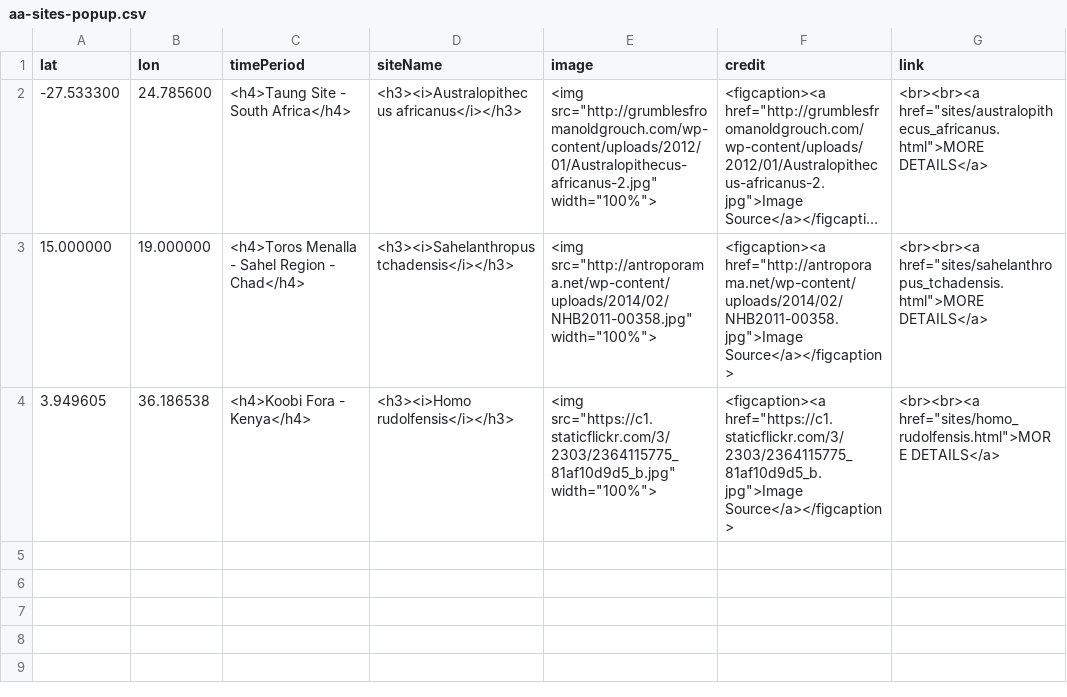
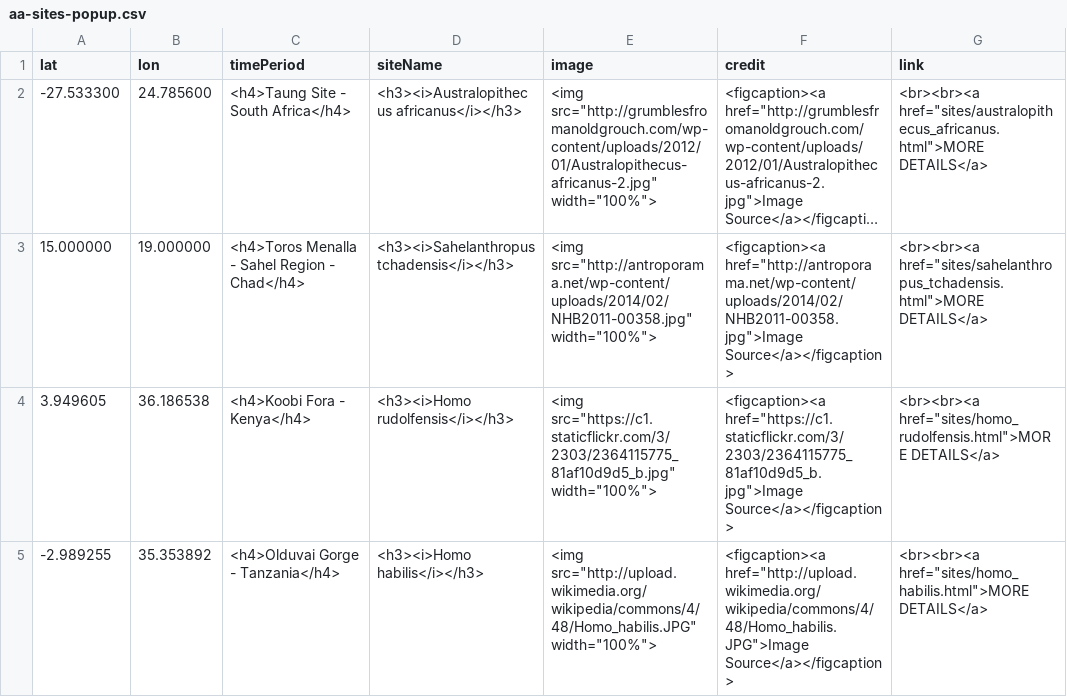
Before and after one commit to batkocl1/HFG, a CSV file: sites/aa-sites-popup.csv, drawn as a sheet; long unchanged cells end in ….

Commit message:
Update aa-sites-popup.csv

```diff
--- a/sites/aa-sites-popup.csv
+++ b/sites/aa-sites-popup.csv
@@ -4 +4,2 @@ lat,lon,timePeriod,siteName,image,credit,link
 3.949605, 36.186538, <h4>Koobi Fora - Kenya</h4>, <h3><i>Homo rudolfensis</i></h3>,<img src="https://c1.staticflickr.com/3/2303/2364115775_81af10d9d5_b.jpg" width="100%">,<figcaption><a href="https://c1.staticflickr.com/3/2303/2364115775_81af10d9d5_b.jpg">Image Source</a></figcaption>,<br><br><a href="sites/homo_rudolfensis.html">MORE DETAILS</a>
+-2.989255, 35.353892, <h4>Olduvai Gorge - Tanzania</h4>,<h3><i>Homo habilis</i></h3>,<img src="http://upload.wikimedia.org/wikipedia/commons/4/48/Homo_habilis.JPG" width="100%">,<figcaption><a href="http://upload.wikimedia.org/wikipedia/commons/4/48/Homo_habilis.JPG">Image Source</a></figcaption>,<br><br><a href="sites/homo_habilis.html">MORE DETAILS</a>
```
